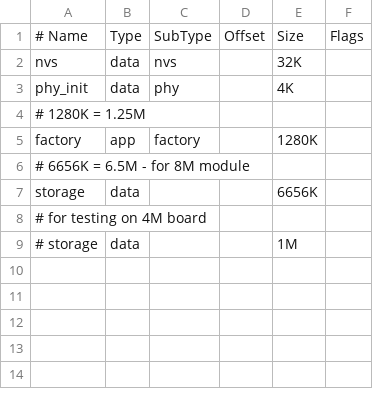
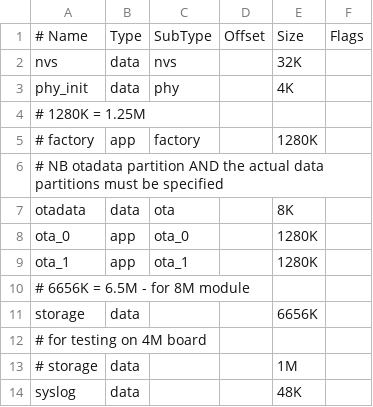
Before and after one commit to arc12/C6-Prototyper-SFM-Anemometer, a CSV file: partitions.csv, drawn as a sheet.

Commit message:
sync core OTA and syslog tweaks + related project/main changes

```diff
--- a/partitions.csv
+++ b/partitions.csv
@@ -4,3 +4,7 @@ phy_init,data,phy,,4K,
 # 1280K = 1.25M
-factory,app,factory,,1280K,
+# factory,app,factory,,1280K,
+# NB otadata partition AND the actual data partitions must be specified
+otadata,data,ota,,8K,
+ota_0,app,ota_0,,1280K,
+ota_1,app,ota_1,,1280K,
 # 6656K = 6.5M - for 8M module
@@ -9 +13,2 @@ storage,data,,,6656K,
 # storage,data,,,1M,
+syslog,data,,,48K,
```
Also changed, not shown: 1 other file.
